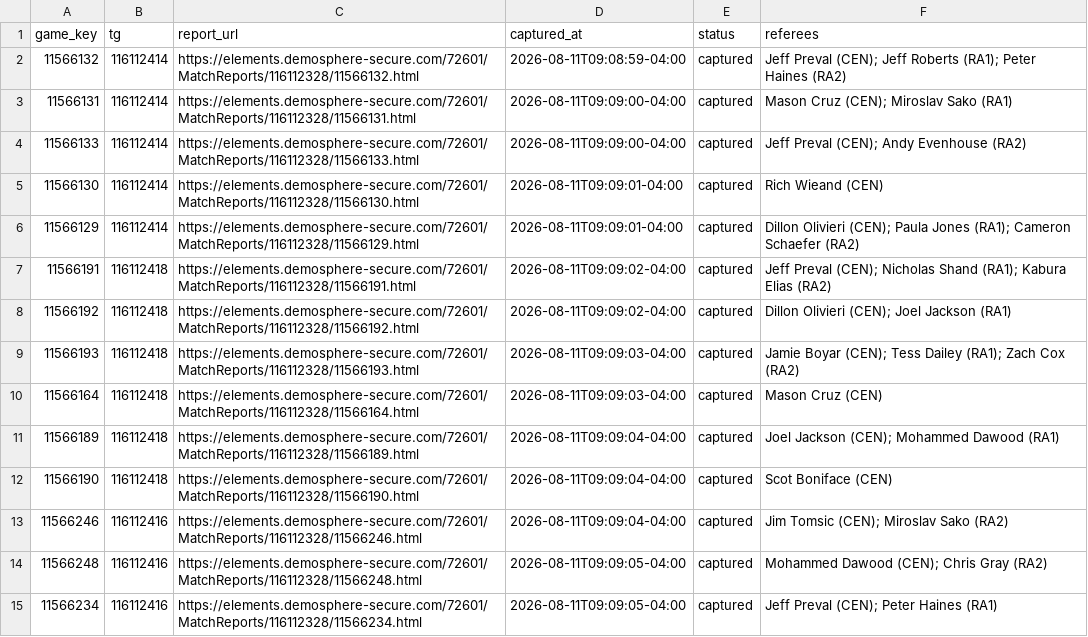
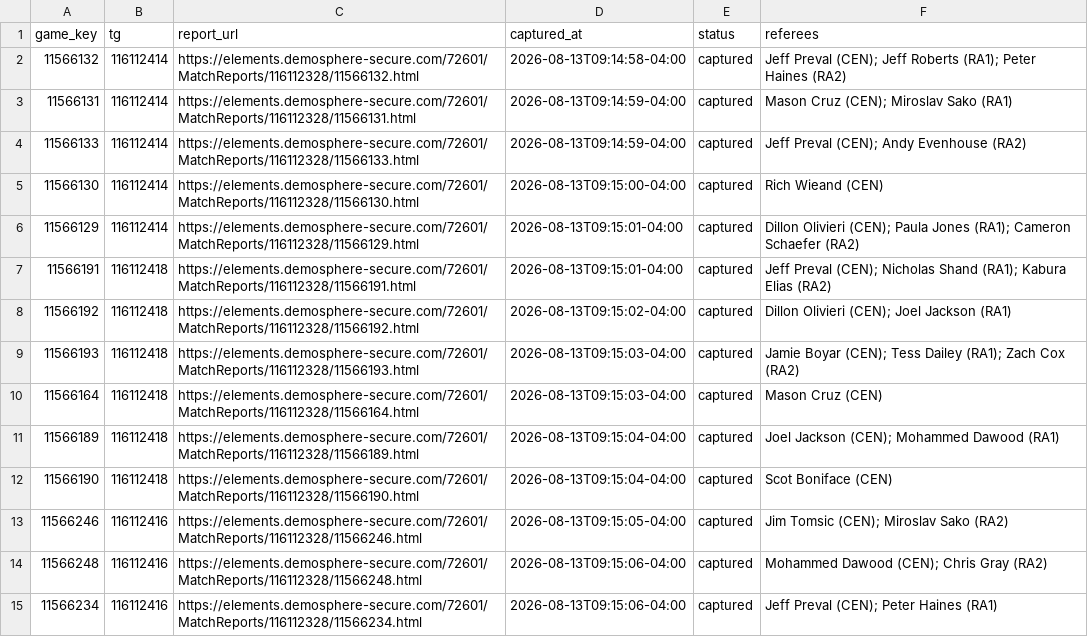
Before and after one commit to drewfiut/bdsl-stats, a CSV file: data/2026-summer/game_reports.csv, drawn as a sheet; only a part is shown; the diff covers the shown part only.

```diff
--- a/data/2026-summer/game_reports.csv
+++ b/data/2026-summer/game_reports.csv
@@ -1,15 +1,15 @@
 game_key,tg,report_url,captured_at,status,referees
-11566132,116112414,https://elements.demosphere-secure.com/72601/MatchReports/116112328/11566132.html,2026-08-11T09:08:59-04:00,captured,Jeff Preval (CEN); Jeff Roberts (RA1); Peter Haines (RA2)
-11566131,116112414,https://elements.demosphere-secure.com/72601/MatchReports/116112328/11566131.html,2026-08-11T09:09:00-04:00,captured,Mason Cruz (CEN); Miroslav Sako (RA1)
-11566133,116112414,https://elements.demosphere-secure.com/72601/MatchReports/116112328/11566133.html,2026-08-11T09:09:00-04:00,captured,Jeff Preval (CEN); Andy Evenhouse (RA2)
-11566130,116112414,https://elements.demosphere-secure.com/72601/MatchReports/116112328/11566130.html,2026-08-11T09:09:01-04:00,captured,Rich Wieand (CEN)
-11566129,116112414,https://elements.demosphere-secure.com/72601/MatchReports/116112328/11566129.html,2026-08-11T09:09:01-04:00,captured,Dillon Olivieri (CEN); Paula Jones (RA1); Cameron Schaefer (RA2)
-11566191,116112418,https://elements.demosphere-secure.com/72601/MatchReports/116112328/11566191.html,2026-08-11T09:09:02-04:00,captured,Jeff Preval (CEN); Nicholas Shand (RA1); Kabura Elias (RA2)
-11566192,116112418,https://elements.demosphere-secure.com/72601/MatchReports/116112328/11566192.html,2026-08-11T09:09:02-04:00,captured,Dillon Olivieri (CEN); Joel Jackson (RA1)
-11566193,116112418,https://elements.demosphere-secure.com/72601/MatchReports/116112328/11566193.html,2026-08-11T09:09:03-04:00,captured,Jamie Boyar (CEN); Tess Dailey (RA1); Zach Cox (RA2)
-11566164,116112418,https://elements.demosphere-secure.com/72601/MatchReports/116112328/11566164.html,2026-08-11T09:09:03-04:00,captured,Mason Cruz (CEN)
-11566189,116112418,https://elements.demosphere-secure.com/72601/MatchReports/116112328/11566189.html,2026-08-11T09:09:04-04:00,captured,Joel Jackson (CEN); Mohammed Dawood (RA1)
-11566190,116112418,https://elements.demosphere-secure.com/72601/MatchReports/116112328/11566190.html,2026-08-11T09:09:04-04:00,captured,Scot Boniface (CEN)
-11566246,116112416,https://elements.demosphere-secure.com/72601/MatchReports/116112328/11566246.html,2026-08-11T09:09:04-04:00,captured,Jim Tomsic (CEN); Miroslav Sako (RA2)
-11566248,116112416,https://elements.demosphere-secure.com/72601/MatchReports/116112328/11566248.html,2026-08-11T09:09:05-04:00,captured,Mohammed Dawood (CEN); Chris Gray (RA2)
-11566234,116112416,https://elements.demosphere-secure.com/72601/MatchReports/116112328/11566234.html,2026-08-11T09:09:05-04:00,captured,Jeff Preval (CEN); Peter Haines (RA1)
+11566132,116112414,https://elements.demosphere-secure.com/72601/MatchReports/116112328/11566132.html,2026-08-13T09:14:58-04:00,captured,Jeff Preval (CEN); Jeff Roberts (RA1); Peter Haines (RA2)
+11566131,116112414,https://elements.demosphere-secure.com/72601/MatchReports/116112328/11566131.html,2026-08-13T09:14:59-04:00,captured,Mason Cruz (CEN); Miroslav Sako (RA1)
+11566133,116112414,https://elements.demosphere-secure.com/72601/MatchReports/116112328/11566133.html,2026-08-13T09:14:59-04:00,captured,Jeff Preval (CEN); Andy Evenhouse (RA2)
+11566130,116112414,https://elements.demosphere-secure.com/72601/MatchReports/116112328/11566130.html,2026-08-13T09:15:00-04:00,captured,Rich Wieand (CEN)
+11566129,116112414,https://elements.demosphere-secure.com/72601/MatchReports/116112328/11566129.html,2026-08-13T09:15:01-04:00,captured,Dillon Olivieri (CEN); Paula Jones (RA1); Cameron Schaefer (RA2)
+11566191,116112418,https://elements.demosphere-secure.com/72601/MatchReports/116112328/11566191.html,2026-08-13T09:15:01-04:00,captured,Jeff Preval (CEN); Nicholas Shand (RA1); Kabura Elias (RA2)
+11566192,116112418,https://elements.demosphere-secure.com/72601/MatchReports/116112328/11566192.html,2026-08-13T09:15:02-04:00,captured,Dillon Olivieri (CEN); Joel Jackson (RA1)
+11566193,116112418,https://elements.demosphere-secure.com/72601/MatchReports/116112328/11566193.html,2026-08-13T09:15:03-04:00,captured,Jamie Boyar (CEN); Tess Dailey (RA1); Zach Cox (RA2)
+11566164,116112418,https://elements.demosphere-secure.com/72601/MatchReports/116112328/11566164.html,2026-08-13T09:15:03-04:00,captured,Mason Cruz (CEN)
+11566189,116112418,https://elements.demosphere-secure.com/72601/MatchReports/116112328/11566189.html,2026-08-13T09:15:04-04:00,captured,Joel Jackson (CEN); Mohammed Dawood (RA1)
+11566190,116112418,https://elements.demosphere-secure.com/72601/MatchReports/116112328/11566190.html,2026-08-13T09:15:04-04:00,captured,Scot Boniface (CEN)
+11566246,116112416,https://elements.demosphere-secure.com/72601/MatchReports/116112328/11566246.html,2026-08-13T09:15:05-04:00,captured,Jim Tomsic (CEN); Miroslav Sako (RA2)
+11566248,116112416,https://elements.demosphere-secure.com/72601/MatchReports/116112328/11566248.html,2026-08-13T09:15:06-04:00,captured,Mohammed Dawood (CEN); Chris Gray (RA2)
+11566234,116112416,https://elements.demosphere-secure.com/72601/MatchReports/116112328/11566234.html,2026-08-13T09:15:06-04:00,captured,Jeff Preval (CEN); Peter Haines (RA1)
```
Also changed, not shown: 1 added row and 39 edited cells elsewhere in this file, data/2026-summer/game_stats.csv, data/2026-summer/games.csv, 3 other files.
